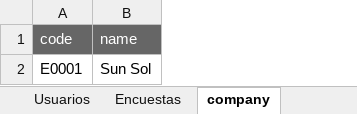
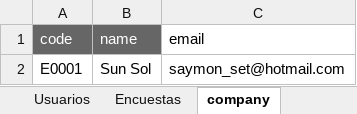
Before and after one commit to saymonset/surveybackend, an Excel workbook: classes/production/springboot-auth-updated/data/datamonitorear/data.xlsx, sheet company, drawn as a sheet; values as stored, in another font and other column widths than the file's, no borders; the diff names each change by its address in the sheet, - before the commit and + after, or states it on an @@ line.

Commit message:
Multiples empresas a traves de su email

```diff
--- a/classes/production/springboot-auth-updated/data/datamonitorear/data.xlsx (sheet company)
+++ b/classes/production/springboot-auth-updated/data/datamonitorear/data.xlsx (sheet company)
+column C (email), row 2: saymon_set@hotmail.com
```
Also changed, not shown: src/main/resources/data/datamonitorear/data.xlsx, 30 other files.
